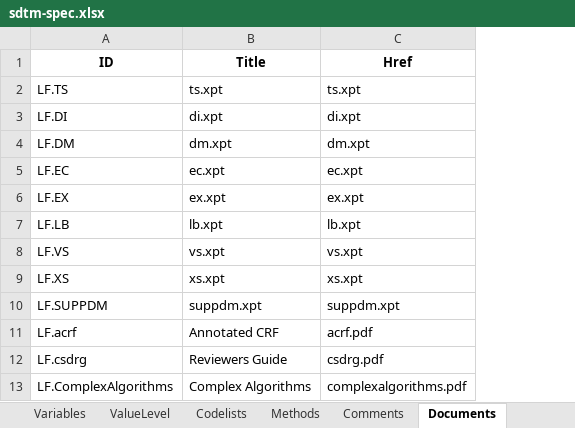
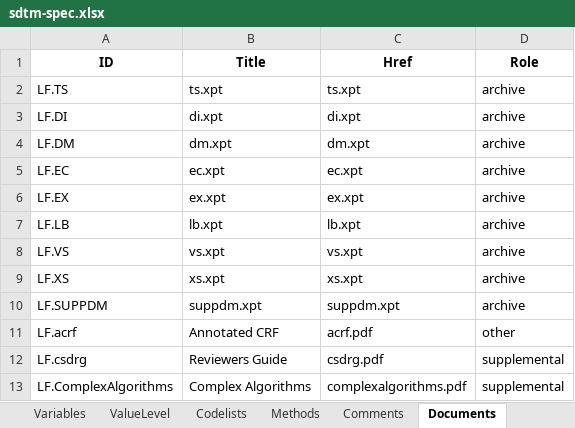
Before and after one commit to vthanik/artoo, an Excel workbook: inst/extdata/sdtm-spec.xlsx, sheet Documents, drawn as a sheet; values as stored, in another font and other column widths than the file's, no borders; the diff names each change by its address in the sheet, - before the commit and + after, or states it on an @@ line.

Commit message:
feat(define): close the CRAN gates and stop the workbook losing columns
Phase 11. `R CMD check --as-cran` on the built tarball is 2 NOTEs, both
expected offline: the 4-part dev version, and "unable to verify current
time". Every file in R/ clears 95% line coverage; the suite is 6365
passing.

The rest is the phase 10 review, folded in.

The no-silent-truncation warning was slot-level, and the five sheets the
Define-XML work added closed the slot-level gaps and opened column-level
ones. `Standards` has a sheet now but no column for which standard is
primary, and the warning had gone quiet about everything except a
method's formal expressions. It is derived from the reader maps now, so a
map gaining a header teaches both the writer and the warning at once, and
a test pins the warning against the losses an actual round trip measures
— the two can no longer drift.

A workbook keys its ValueLevel rows to the WhereClauses sheet by ID. We
wrote the rendered expression there, so writing the SDTM example to xlsx
and reading it back left all 32 value-level rows naming a clause the same
workbook did not define — artoo rejecting its own output. Older
single-sheet workbooks still carry the expression, and still round-trip.

HTML now renders through the stylesheet the processing instruction names
rather than the profile default, so `stylesheet = "acme.xsl"` and a
sponsor's own sheet no longer give the browser and artoo two different
renderings of one document. The render subprocess asks libxml2 for no
options at all: everything that would keep the whitespace the stylesheets
need also suppresses parse errors.

Documentation: the vignette and the specs article gained Define-XML
sections, `write_template()` is in the reference index, inst/COPYRIGHTS
cites CDISC's Terms of Use and reproduces the W3C Software License, and
the Description cites the Define-XML spec by URL.

```diff
--- a/inst/extdata/sdtm-spec.xlsx (sheet Documents)
+++ b/inst/extdata/sdtm-spec.xlsx (sheet Documents)
+column D (Role), rows 2-13: archive | archive | archive | archive | archive | archive | archive | archive | archive | other | supplemental | supplemental
```
Also changed, not shown: sheet Variables, sheet ValueLevel, sheet Datasets, sheet Codelists, sheet Define, other sheet tabs, inst/extdata/adam-spec.xlsx, 21 other files.
